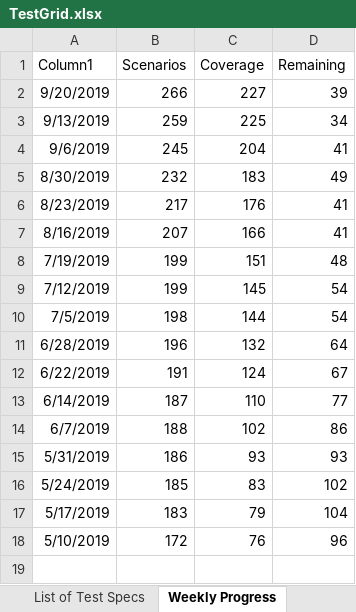
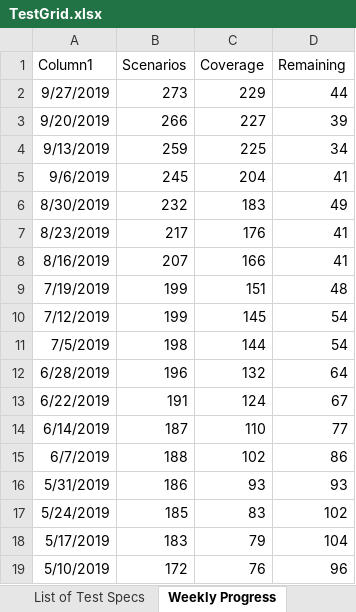
Before and after one commit to microsoft/conversationlearner, an Excel workbook: packages/cl-ui/cypress/TestGrid.xlsx, sheet Weekly Progress, drawn as a sheet; values as stored, in another font and other column widths than the file's, no borders; charts and pictures and table styles not drawn; the diff names each change by its address in the sheet, - before the commit and + after, or states it on an @@ line.

```diff
--- a/packages/cl-ui/cypress/TestGrid.xlsx (sheet Weekly Progress)
+++ b/packages/cl-ui/cypress/TestGrid.xlsx (sheet Weekly Progress)
+row 2: 9/27/2019 | 273 | 229 | 44
```
Also changed, not shown: charts or pictures, 2 other files.
